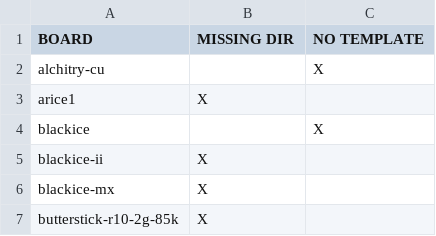
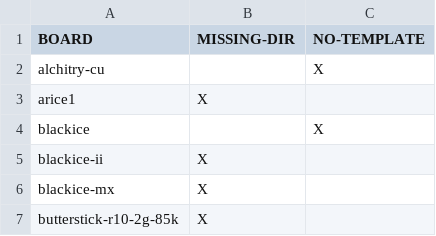
Before and after one commit to FPGAwars/apio-examples, a CSV file: _boards_issues_only.csv, drawn as a sheet; only a part is shown.

```diff
--- a/_boards_issues_only.csv
+++ b/_boards_issues_only.csv
@@ -1,2 +1,2 @@
-BOARD,MISSING DIR,NO TEMPLATE
+BOARD,MISSING-DIR,NO-TEMPLATE
 alchitry-cu, ,X
```
Also changed, not shown: _boards_full.csv, _examples_full.csv, 2 other files.
